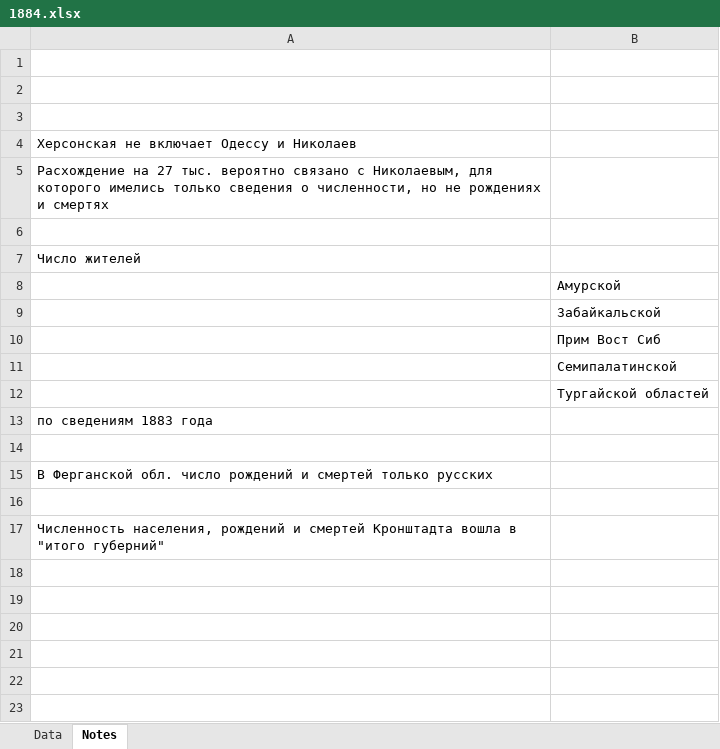
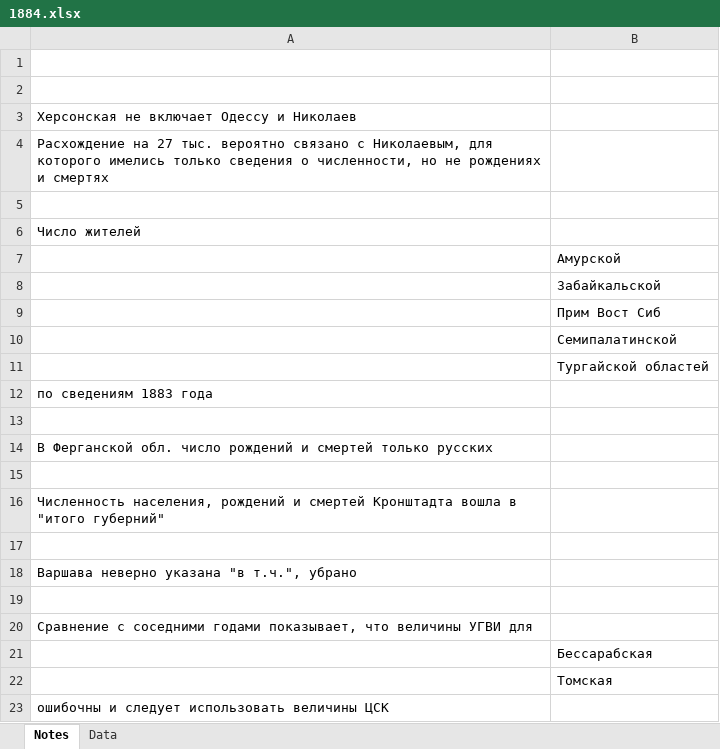
Before and after one commit to oboguev/RTSS, an Excel workbook: rtss-pre1917/src/main/resources/ugvi/year-volumes/1884.xlsx, sheet Notes, drawn as a sheet; values as stored, in another font and other column widths than the file's, no borders; removed rows and columns are numbered as before the commit, all else as after; the diff names each change by its address in the sheet, - before the commit and + after, or states it on an @@ line.

```diff
--- a/rtss-pre1917/src/main/resources/ugvi/year-volumes/1884.xlsx (sheet Notes)
+++ b/rtss-pre1917/src/main/resources/ugvi/year-volumes/1884.xlsx (sheet Notes)
@@ sheet tab order changed: Notes | Data @@
-row 3: (empty)
+row 17: (empty)
+row 18: Варшава неверно указана "в т.ч.", убрано
+row 19: (empty)
+row 20: Сравнение с соседними годами показывает, что величины УГВИ для
+row 21:  | Бессарабская
+row 22:  | Томская
+row 23: ошибочны и следует использовать величины ЦСК
```
Also changed, not shown: sheet Data, formulas that keep their value, rtss-pre1917/src/main/resources/ugvi/year-volumes/1881.xlsx, rtss-pre1917/src/main/resources/ugvi/year-volumes/1882.xlsx, 5 other files.
